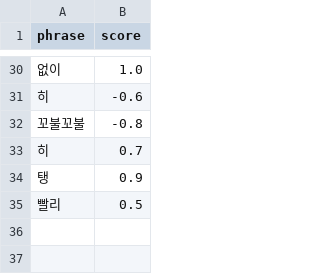
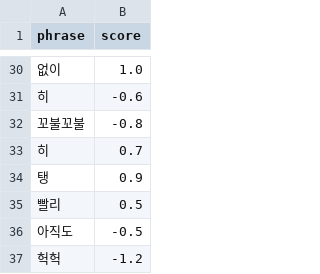
Before and after one commit to ericyum/tour_agent, a CSV file: dic/adverbs.csv, drawn as a sheet; only a part is shown, gaps mark what is left out.

```diff
--- a/dic/adverbs.csv
+++ b/dic/adverbs.csv
@@ -35 +35,3 @@ phrase,score
 빨리,0.5
+아직도,-0.5
+헉헉,-1.2
```
Also changed, not shown: dic/adjectives.csv, dic/amplifiers.csv, 2 other files.
